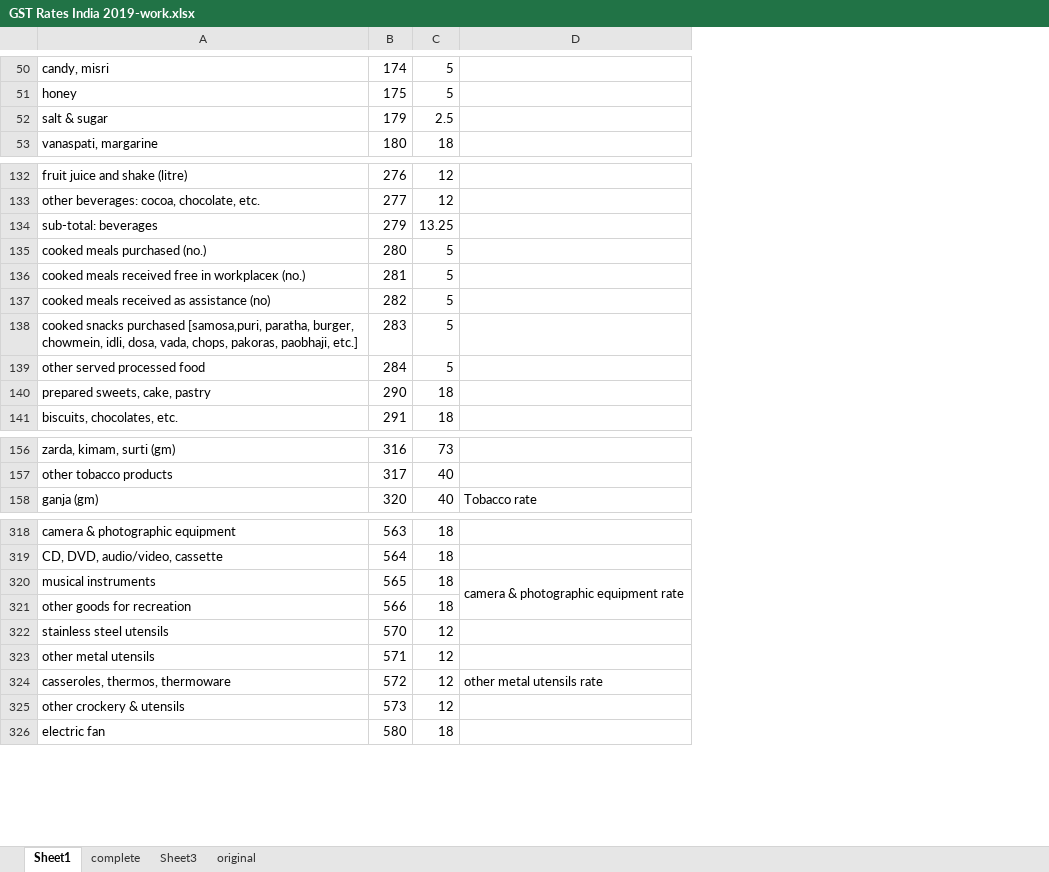
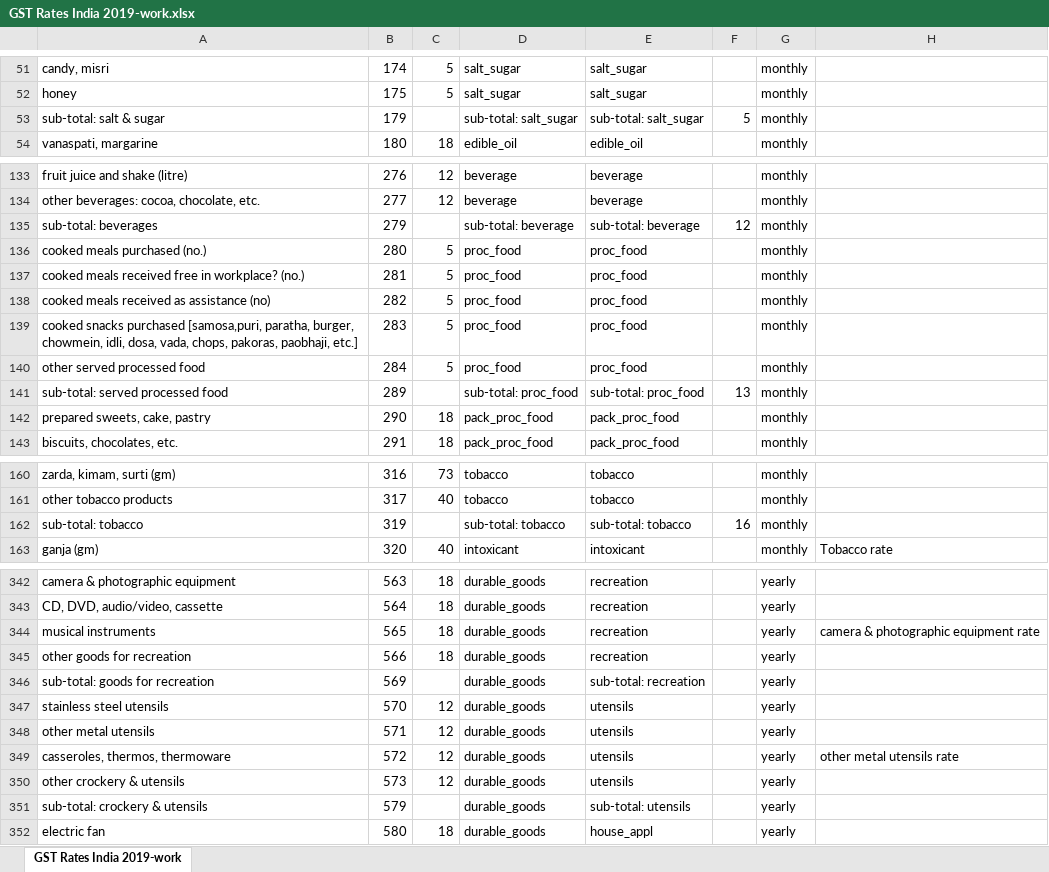
Before and after one commit to kumar-ab/pitaxdata-demo, an Excel workbook: GST Rates India 2019-work.xlsx, sheet GST Rates India 2019-work, drawn as a sheet; only a part is shown, gaps mark what is left out; values as stored, in another font and other column widths than the file's, no cell formats; removed rows and columns are numbered as before the commit, all else as after; the diff covers the shown part only; the diff names each change by its address in the sheet, - before the commit and + after, or states it on an @@ line.

```diff
--- a/GST Rates India 2019-work.xlsx (sheet GST Rates India 2019-work)
+++ b/GST Rates India 2019-work.xlsx (sheet GST Rates India 2019-work)
-sheet tab: Sheet1
+sheet tab: GST Rates India 2019-work
-sheet tab: complete
-sheet tab: Sheet3
-sheet tab: original
+column D, rows 51-52: salt_sugar | salt_sugar; row 54: edible_oil; rows 133-140: beverage | beverage | sub-total: beverage | proc_food | proc_food | proc_food | proc_food | proc_food; rows 142-143: pack_proc_food | pack_proc_food; rows 160-161: tobacco | tobacco; row 163: intoxicant; rows 342-345: all durable_goods; rows 347-350: all durable_goods; row 352: durable_goods
+column E, rows 51-52: salt_sugar | salt_sugar; row 54: edible_oil; rows 133-140: beverage | beverage | sub-total: beverage | proc_food | proc_food | proc_food | proc_food | proc_food; rows 142-143: pack_proc_food | pack_proc_food; rows 160-161: tobacco | tobacco; row 163: intoxicant; rows 342-345: all recreation; rows 347-350: all utensils; row 352: house_appl
+column F, row 135: 12
+column G, rows 51-52: monthly | monthly; row 54: monthly; rows 133-140: all monthly; rows 142-143: monthly | monthly; rows 160-161: monthly | monthly; row 163: monthly; rows 342-345: all yearly; rows 347-350: all yearly; row 352: yearly
-row 52: salt & sugar | 179 | 2.5
+row 53: sub-total: salt & sugar | 179 |  | sub-total: salt_sugar | sub-total: salt_sugar | 5 | monthly
-C135: 13.25
+C135: (empty)
-A137: …free in workplaceκ (no.)
+A137: …free in workplace? (no.)
+row 141: sub-total: served processed food | 289 |  | sub-total: proc_food | sub-total: proc_food | 13 | monthly
+row 162: sub-total: tobacco | 319 |  | sub-total: tobacco | sub-total: tobacco | 16 | monthly
-D320:D321 merged
+row 346: sub-total: goods for recreation | 569 |  | durable_goods | sub-total: recreation |  | yearly
+row 351: sub-total: crockery & utensils | 579 |  | durable_goods | sub-total: utensils |  | yearly
```
Also changed, not shown: 30 added rows, 1 removed row, 13 edited cells and merged cells elsewhere in this sheet, cell formats, 1 other file.
